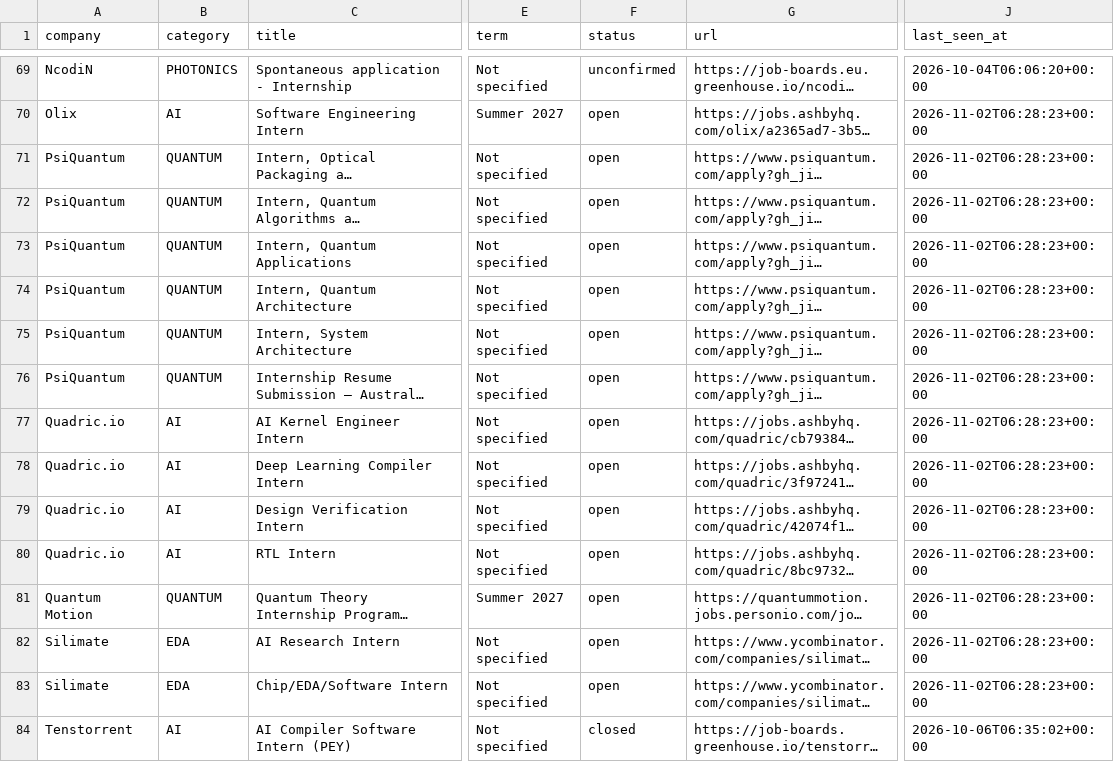
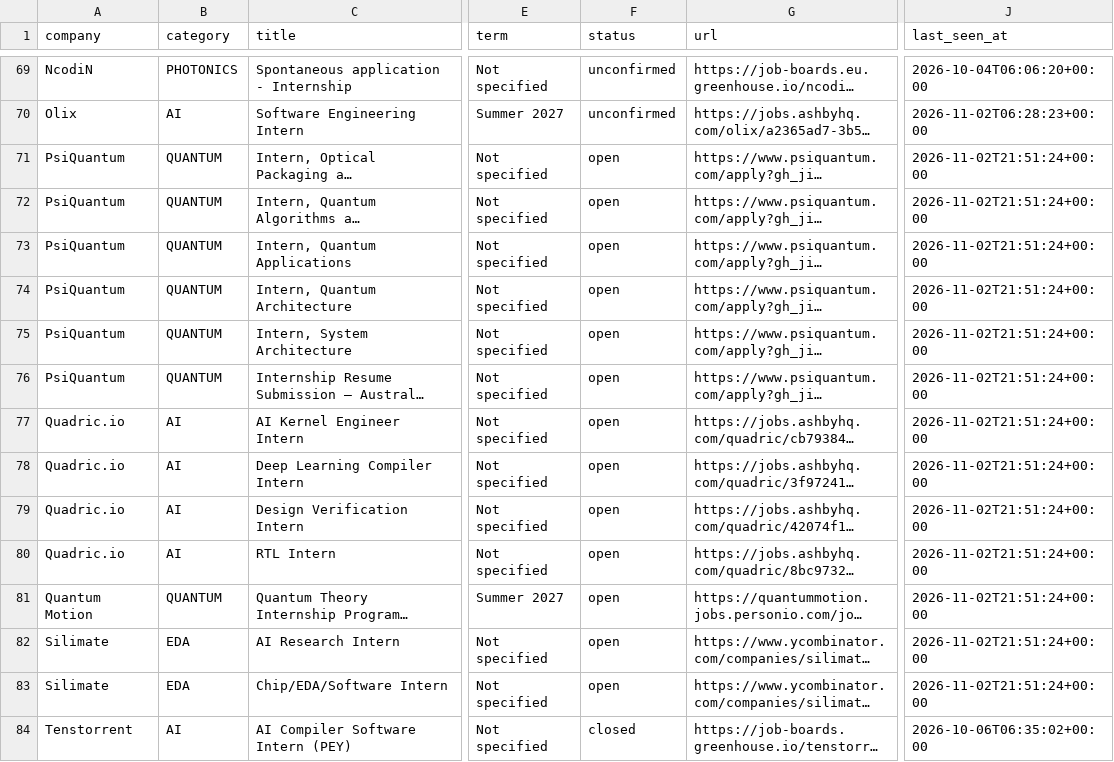
Before and after one commit to sarva12/Semiconductor-Startup-Internships-2027, a CSV file: data/internships.csv, drawn as a sheet; only a part is shown, gaps mark what is left out; long unchanged cells end in …; the diff covers the shown part only; the diff names each change by its address in the sheet, - before the commit and + after, or states it on an @@ line.

```diff
--- a/data/internships.csv
+++ b/data/internships.csv
-F70 (status): open
+F70 (status): unconfirmed
-J71:J83 (last_seen_at): 2026-11-02T06:28:23+00:00
+J71:J83 (last_seen_at): 2026-11-02T21:51:24+00:00
```
Also changed, not shown: 1 added row, 1 removed row and 36 edited cells elsewhere in this file, 11 other files.
